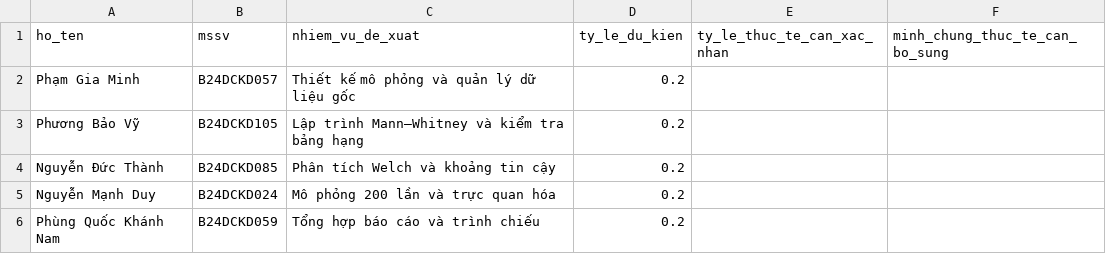
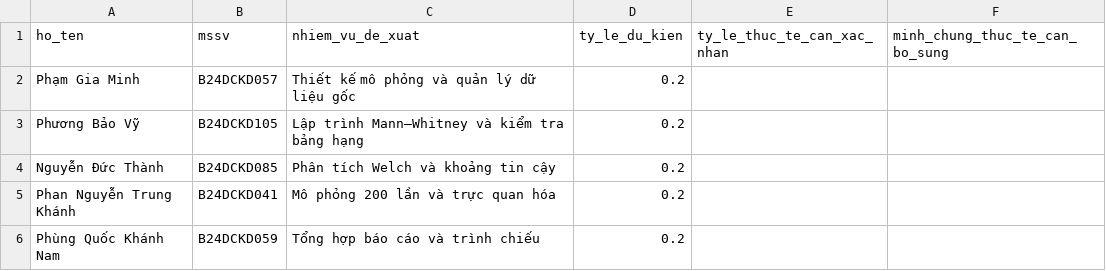
Before and after one commit to st4rlight3/PPTKDL-BTLN8, a CSV file: phan_cong.csv, drawn as a sheet.

Commit message:
Hoàn thiện bộ bài làm và cập nhật thành viên Nhóm 8

```diff
--- a/phan_cong.csv
+++ b/phan_cong.csv
@@ -4,3 +4,3 @@ Phương Bảo Vỹ,B24DCKD105,Lập trình Mann–Whitney và kiểm tra bảng
 Nguyễn Đức Thành,B24DCKD085,Phân tích Welch và khoảng tin cậy,0.2,,
-Nguyễn Mạnh Duy,B24DCKD024,Mô phỏng 200 lần và trực quan hóa,0.2,,
+Phan Nguyễn Trung Khánh,B24DCKD041,Mô phỏng 200 lần và trực quan hóa,0.2,,
 Phùng Quốc Khánh Nam,B24DCKD059,Tổng hợp báo cáo và trình chiếu,0.2,,
```
